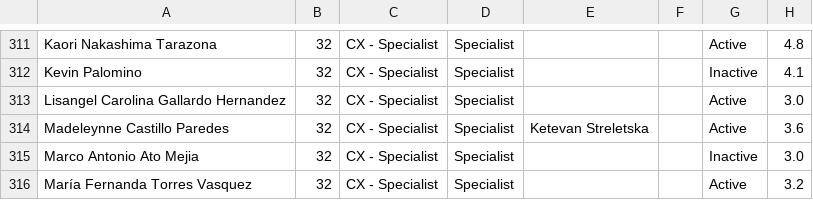
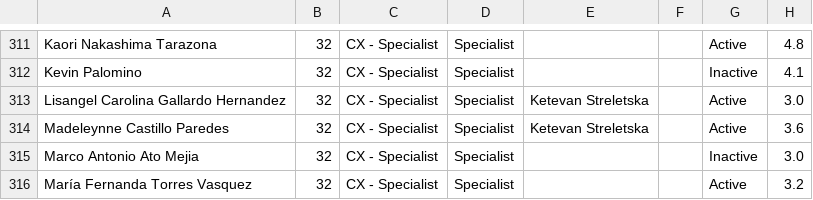
Before and after one commit to diegoenriquez-cook/CX-Onboarding, a CSV file: Behavioral.csv, drawn as a sheet; only a part is shown, gaps mark what is left out; the diff names each change by its address in the sheet, - before the commit and + after, or states it on an @@ line.

```diff
--- a/Behavioral.csv
+++ b/Behavioral.csv
-E313: (empty)
+E313: Ketevan Streletska
```
Also changed, not shown: Critical Thinking.csv.
